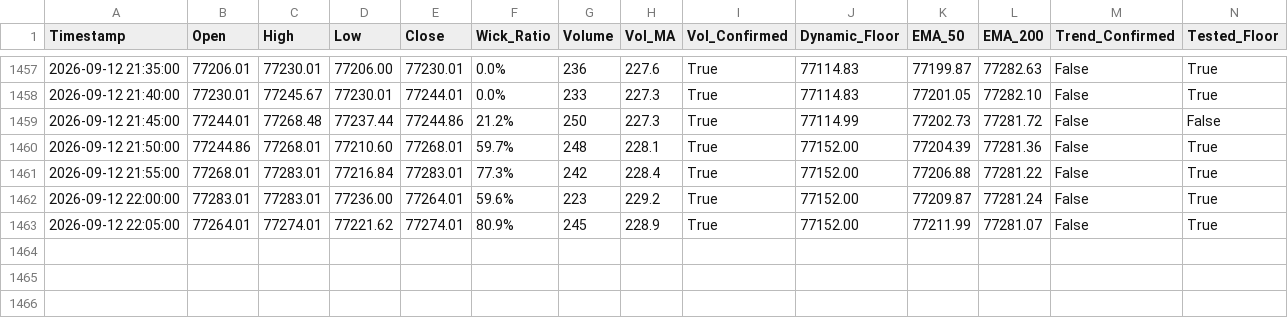
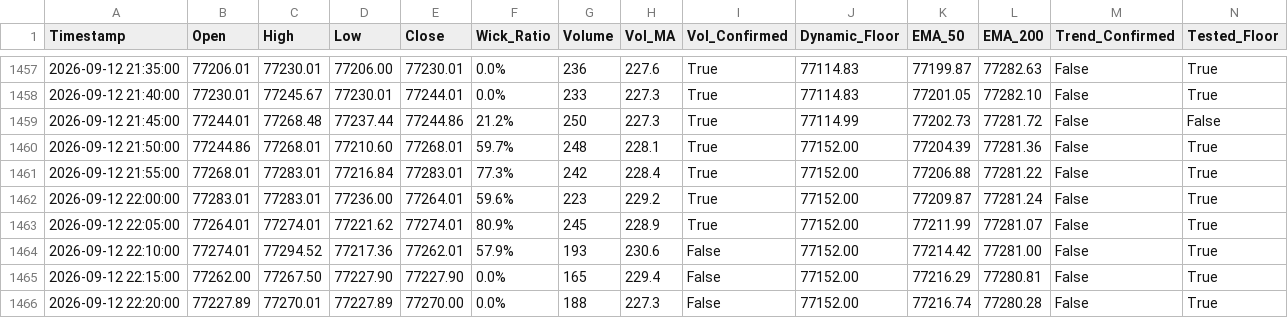
Before and after one commit to shashidaren/bitcoin-trading-bot, a CSV file: forward_test_log.csv, drawn as a sheet; only a part is shown, gaps mark what is left out; rows hold the shown columns only; the diff names each change by its address in the sheet, - before the commit and + after, or states it on an @@ line.

Commit message:
data collection 255

```diff
--- a/forward_test_log.csv
+++ b/forward_test_log.csv
+row 1464: 2026-09-12 22:10:00 | 77274.01 | 77294.52 | 77217.36 | 77262.01 | 57.9% | 193 | 230.6 | False | 77152.00 | 77214.42 | 77281.00 | False | True
+row 1465: 2026-09-12 22:15:00 | 77262.00 | 77267.50 | 77227.90 | 77227.90 | 0.0% | 165 | 229.4 | False | 77152.00 | 77216.29 | 77280.81 | False | True
+row 1466: 2026-09-12 22:20:00 | 77227.89 | 77270.01 | 77227.89 | 77270.00 | 0.0% | 188 | 227.3 | False | 77152.00 | 77216.74 | 77280.28 | False | True
```
Also changed, not shown: 1 other file.
